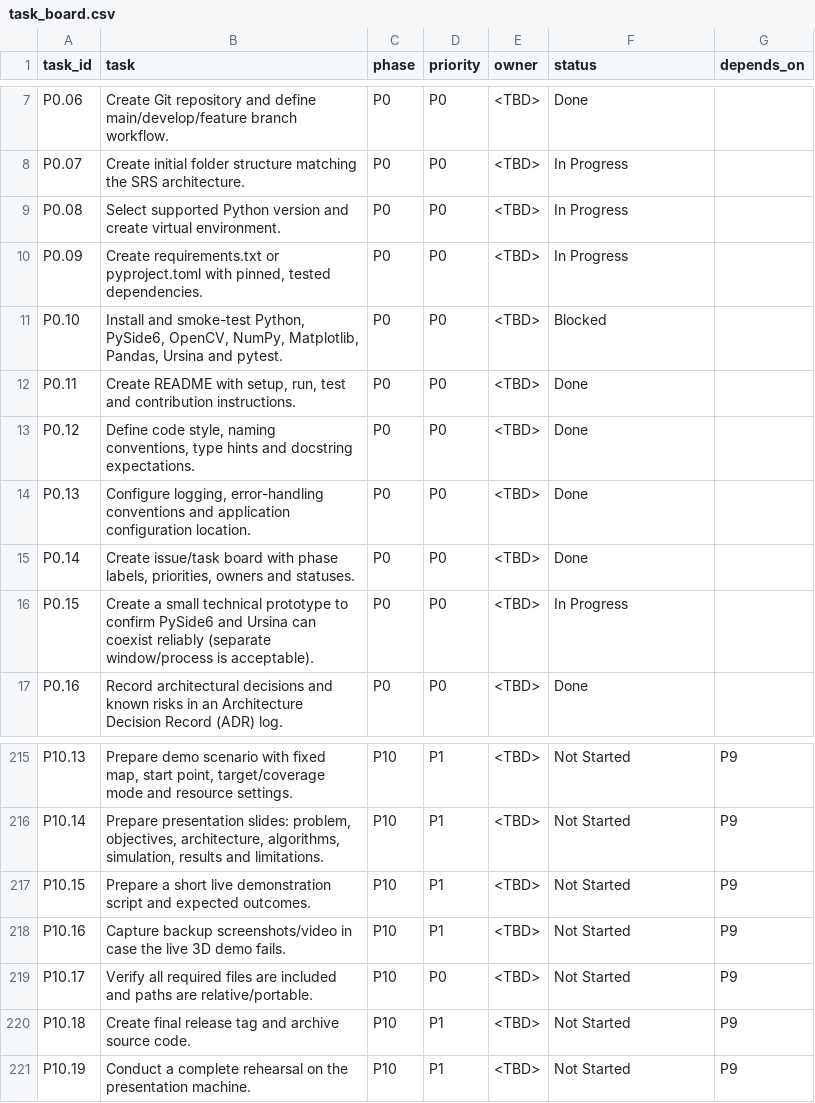
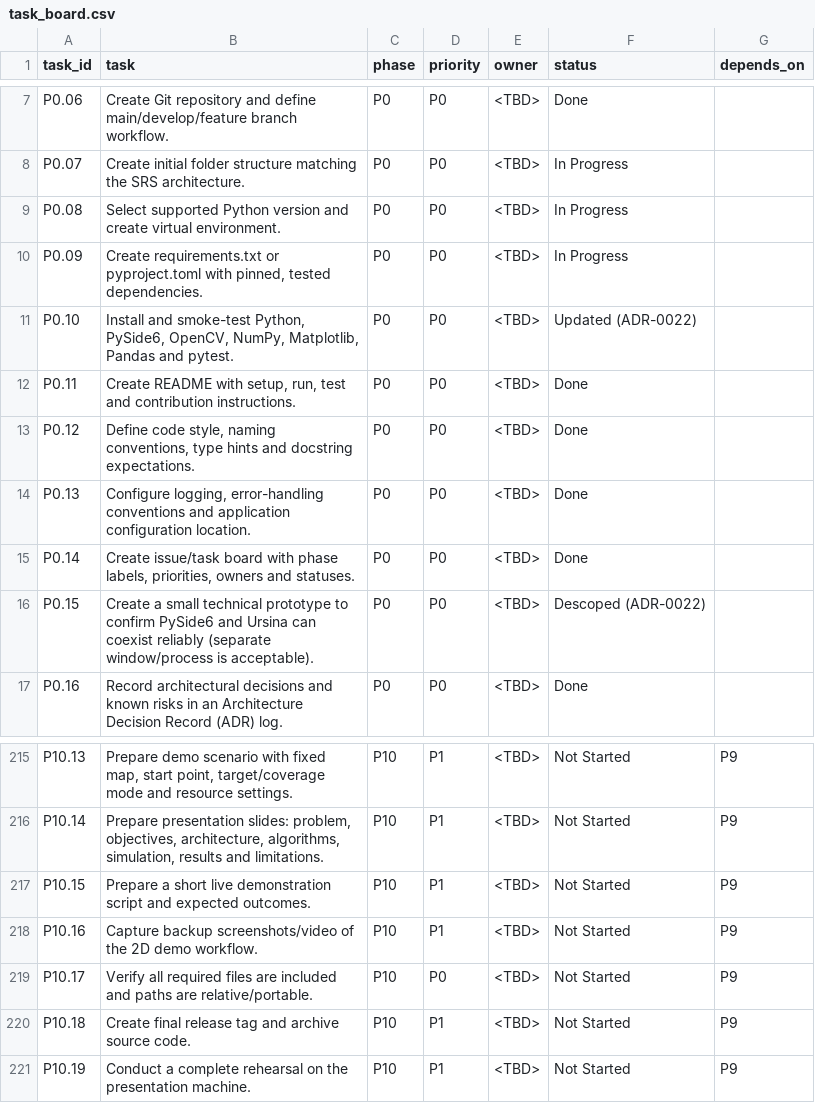
Before and after one commit to adam-alAj/ISA_Project, a CSV file: DOCS/task_board.csv, drawn as a sheet; only a part is shown, gaps mark what is left out; the diff covers the shown part only.

```diff
--- a/DOCS/task_board.csv
+++ b/DOCS/task_board.csv
@@ -10,3 +10,3 @@
 "P0.09","Create requirements.txt or pyproject.toml with pinned, tested dependencies.","P0","P0","<TBD>","In Progress",""
-"P0.10","Install and smoke-test Python, PySide6, OpenCV, NumPy, Matplotlib, Pandas, Ursina and pytest.","P0","P0","<TBD>","Blocked",""
+"P0.10","Install and smoke-test Python, PySide6, OpenCV, NumPy, Matplotlib, Pandas and pytest.","P0","P0","<TBD>","Updated (ADR-0022)",""
 "P0.11","Create README with setup, run, test and contribution instructions.","P0","P0","<TBD>","Done",""
@@ -15,3 +15,3 @@
 "P0.14","Create issue/task board with phase labels, priorities, owners and statuses.","P0","P0","<TBD>","Done",""
-"P0.15","Create a small technical prototype to confirm PySide6 and Ursina can coexist reliably (separate window/process is acceptable).","P0","P0","<TBD>","In Progress",""
+"P0.15","Create a small technical prototype to confirm PySide6 and Ursina can coexist reliably (separate window/process is acceptable).","P0","P0","<TBD>","Descoped (ADR-0022)",""
 "P0.16","Record architectural decisions and known risks in an Architecture Decision Record (ADR) log.","P0","P0","<TBD>","Done",""
@@ -217,3 +217,3 @@
 "P10.15","Prepare a short live demonstration script and expected outcomes.","P10","P1","<TBD>","Not Started","P9"
-"P10.16","Capture backup screenshots/video in case the live 3D demo fails.","P10","P1","<TBD>","Not Started","P9"
+"P10.16","Capture backup screenshots/video of the 2D demo workflow.","P10","P1","<TBD>","Not Started","P9"
 "P10.17","Verify all required files are included and paths are relative/portable.","P10","P0","<TBD>","Not Started","P9"
```
Also changed, not shown: 22 edited cells elsewhere in this file, DOCS/traceability_matrix.csv, 6 other files.
